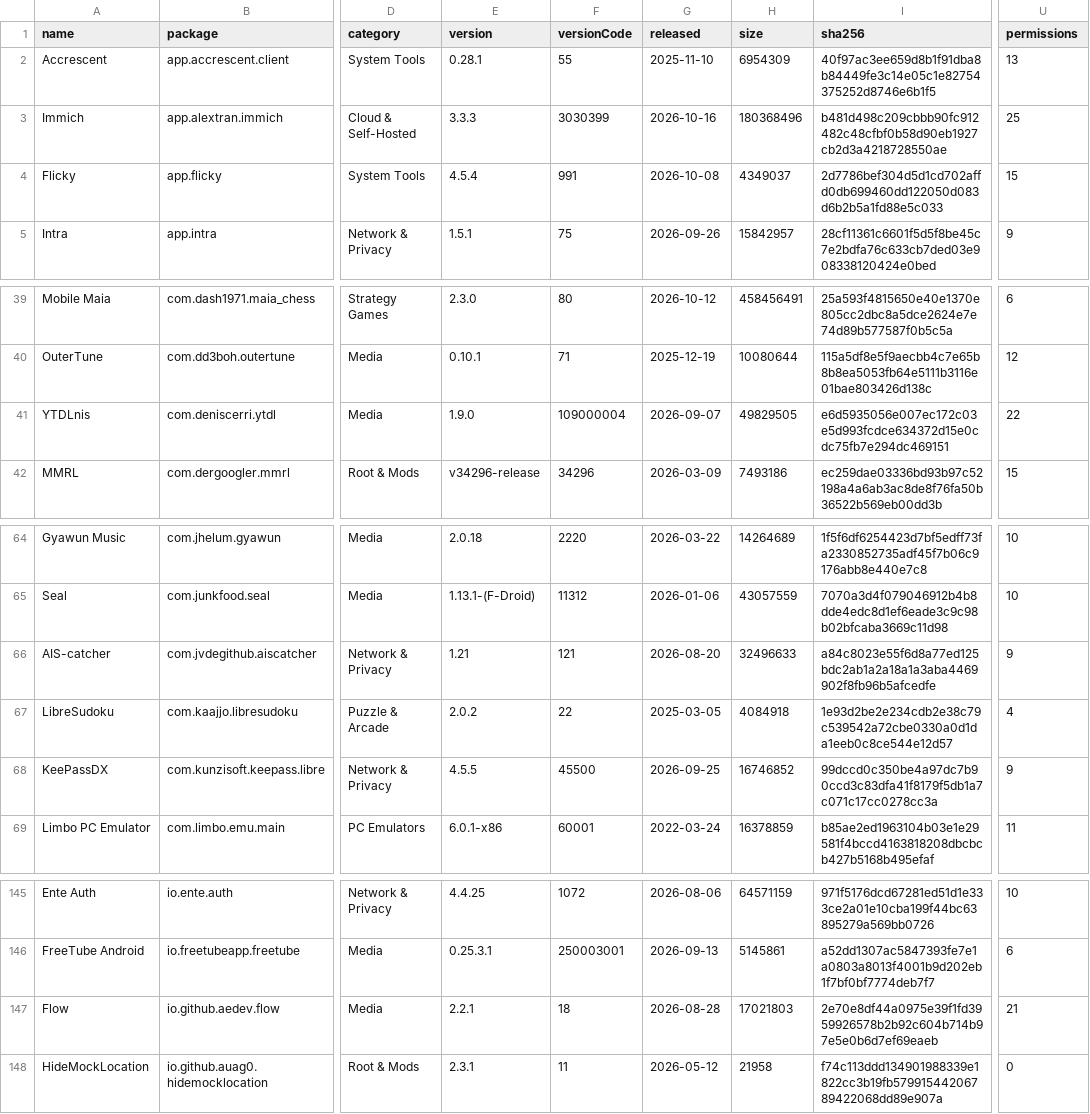
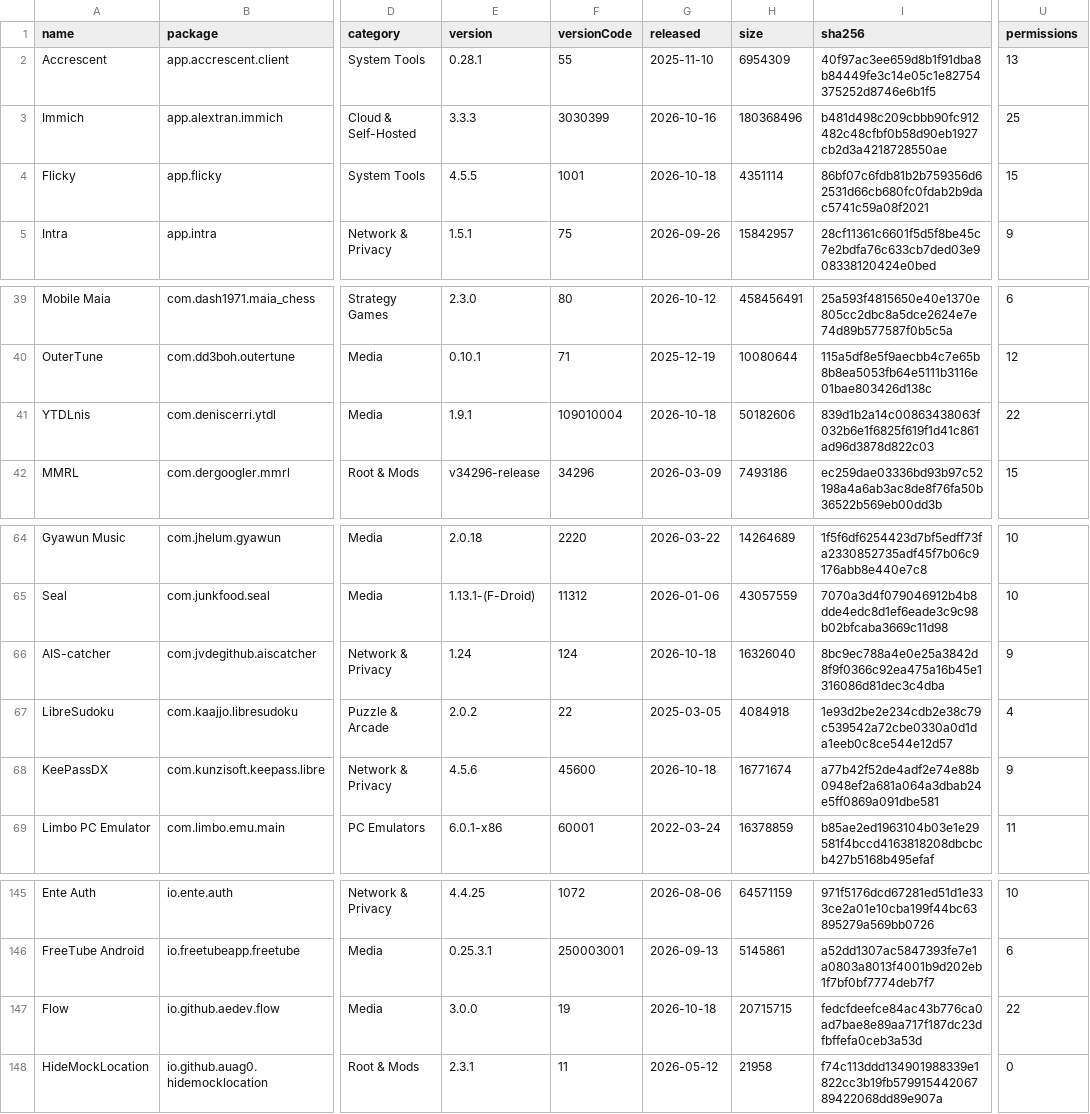
Before and after one commit to 2113apps/verified-android-apps, a CSV file: apps.csv, drawn as a sheet; only a part is shown, gaps mark what is left out; the diff names each change by its address in the sheet, - before the commit and + after, or states it on an @@ line.

```diff
--- a/apps.csv
+++ b/apps.csv
-E4 (version): 4.5.4
+E4 (version): 4.5.5
-F4 (versionCode): 991
+F4 (versionCode): 1001
-G4 (released): 2026-10-08
+G4 (released): 2026-10-18
-H4 (size): 4349037
+H4 (size): 4351114
-I4 (sha256): 2d7786bef304d5d1cd702affd0db699460dd122050d083d6b2b5a1fd88e5c033
+I4 (sha256): 86bf07c6fdb81b2b759356d62531d66cb680fc0fdab2b9dac5741c59a08f2021
-E41 (version): 1.9.0
+E41 (version): 1.9.1
-F41 (versionCode): 109000004
+F41 (versionCode): 109010004
-G41 (released): 2026-09-07
+G41 (released): 2026-10-18
-H41 (size): 49829505
+H41 (size): 50182606
-I41 (sha256): e6d5935056e007ec172c03e5d993fcdce634372d15e0cdc75fb7e294dc469151
+I41 (sha256): 839d1b2a14c00863438063f032b6e1f6825f619f1d41c861ad96d3878d822c03
-E66 (version): 1.21
+E66 (version): 1.24
-F66 (versionCode): 121
+F66 (versionCode): 124
-G66 (released): 2026-08-20
+G66 (released): 2026-10-18
-H66 (size): 32496633
+H66 (size): 16326040
-I66 (sha256): a84c8023e55f6d8a77ed125bdc2ab1a2a18a1a3aba4469902f8fb96b5afcedfe
+I66 (sha256): 8bc9ec788a4e0e25a3842d8f9f0366c92ea475a16b45e1316086d81dec3c4dba
-E68 (version): 4.5.5
+E68 (version): 4.5.6
-F68 (versionCode): 45500
+F68 (versionCode): 45600
-G68 (released): 2026-09-25
+G68 (released): 2026-10-18
-H68 (size): 16746852
+H68 (size): 16771674
-I68 (sha256): 99dccd0c350be4a97dc7b90ccd3c83dfa41f8179f5db1a7c071c17cc0278cc3a
+I68 (sha256): a77b42f52de4adf2e74e88b0948ef2a681a064a3dbab24e5ff0869a091dbe581
-E147 (version): 2.2.1
+E147 (version): 3.0.0
-F147 (versionCode): 18
+F147 (versionCode): 19
-G147 (released): 2026-08-28
+G147 (released): 2026-10-18
-H147 (size): 17021803
+H147 (size): 20715715
-I147 (sha256): 2e70e8df44a0975e39f1fd3959926578b2b92c604b714b97e5e0b6d7ef69eaeb
+I147 (sha256): fedcfdeefce84ac43b776ca0ad7bae8e89aa717f187dc23dfbffefa0ceb3a53d
-U147 (permissions): 21
+U147 (permissions): 22
```
Also changed, not shown: 1 other file.
